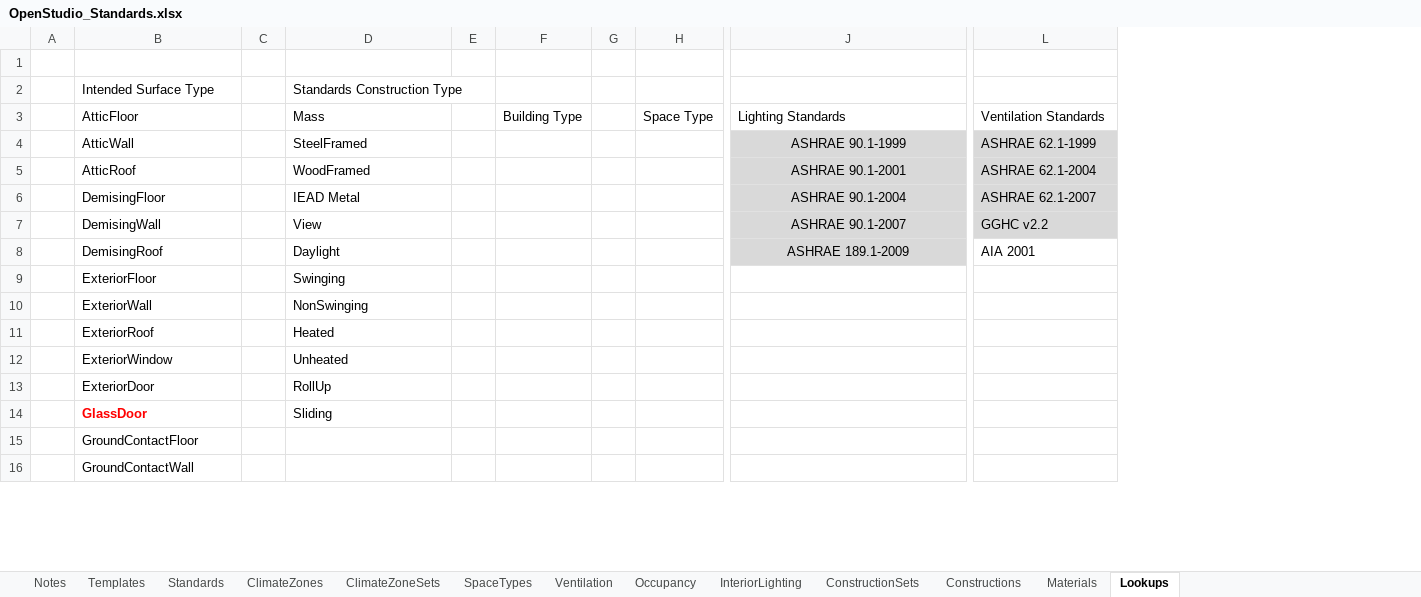
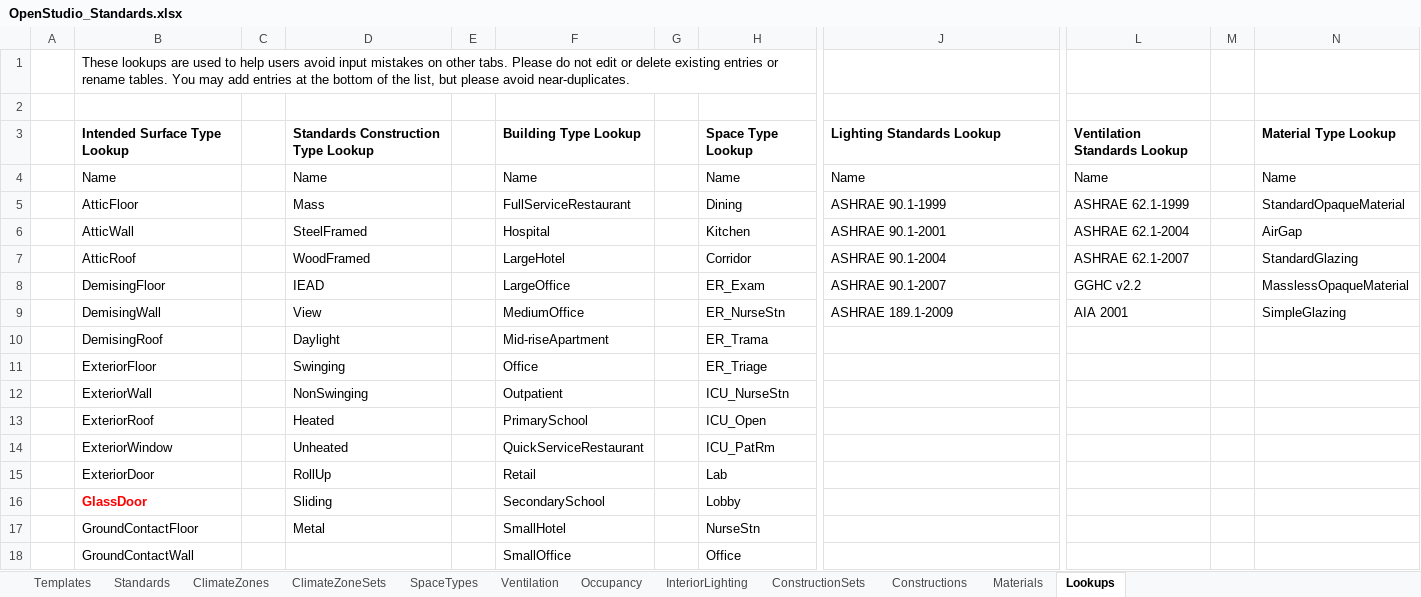
Before and after one commit to NREL/openstudio-standards, an Excel workbook: OpenStudio_Standards.xlsx, sheet Lookups, drawn as a sheet; only a part is shown, gaps mark what is left out; values as stored, in another font and other column widths than the file's, no borders; table styles not drawn; removed rows and columns are numbered as before the commit, all else as after; rows hold the shown columns only; the diff covers the shown part only; the diff names each change by its address in the sheet, - before the commit and + after, or states it on an @@ line.

Commit message:
standardized lookups and links across the spreadsheet

```diff
--- a/OpenStudio_Standards.xlsx (sheet Lookups)
+++ b/OpenStudio_Standards.xlsx (sheet Lookups)
-sheet tab: Notes
-column F, row 3: Building Type
+column F, rows 5-9: FullServiceRestaurant | Hospital | LargeHotel | LargeOffice | MediumOffice; rows 11-18: Office | Outpatient | PrimarySchool | QuickServiceRestaurant | Retail | SecondarySchool | SmallHotel | SmallOffice
-column H, row 3: Space Type
+column H, rows 5-9: Dining | Kitchen | Corridor | ER_Exam | ER_NurseStn; rows 11-18: ER_Triage | ICU_NurseStn | ICU_Open | ICU_PatRm | Lab | Lobby | NurseStn | Office
+column M, empty
+column N, rows 5-9: StandardOpaqueMaterial | AirGap | StandardGlazing | MasslessOpaqueMaterial | SimpleGlazing
+row 1:  | These lookups are used to help users avoid input mistakes on other tabs. Please do not edit or delete existing entries or rename tables. You may add entries at the bottom of the list, but please avoid near-duplicates.
-row 2:  | Intended Surface Type |  | Standards Construction Type
+row 3:  | Intended Surface Type Lookup |  | Standards Construction Type Lookup |  | Building Type Lookup |  | Space Type Lookup | Lighting Standards Lookup | Ventilation Standards Lookup |  | Material Type Lookup
+row 4:  | Name |  | Name |  | Name |  | Name | Name | Name |  | Name
-J5: Lighting Standards
+J5: ASHRAE 90.1-1999
-L5: Ventilation Standards
+L5: ASHRAE 62.1-1999
-J6: ASHRAE 90.1-1999
+J6: ASHRAE 90.1-2001
@@ J6:J7 fill: #D9D9D9 → none, alignment: center → left @@
-L6: ASHRAE 62.1-1999
+L6: ASHRAE 62.1-2004
-L6:L7 fill: #D9D9D9
+L6:L7 fill: none
-J7: ASHRAE 90.1-2001
+J7: ASHRAE 90.1-2004
-L7: ASHRAE 62.1-2004
+L7: ASHRAE 62.1-2007
-row 6:  | DemisingFloor |  | IEAD Metal |  |  |  |  | ASHRAE 90.1-2004 | ASHRAE 62.1-2007
-B8: DemisingWall
+B8: DemisingFloor
-D8: View
+D8: IEAD
@@ J8:J9 fill: #D9D9D9 → none, alignment: center → left @@
-L8 fill: #D9D9D9
+L8 fill: none
-B9: DemisingRoof
+B9: DemisingWall
-D9: Daylight
+D9: View
+row 10:  | DemisingRoof |  | Daylight |  | Mid-riseApartment |  | ER_Trama
-D17: (empty)
+D17: Metal
```
Also changed, not shown: 54 added rows elsewhere in this sheet, sheet InteriorLighting, sheet Templates, sheet Constructions, sheet Materials, sheet Occupancy, sheet Ventilation, 2 more sheets, formulas that keep their value, hidden cells.
